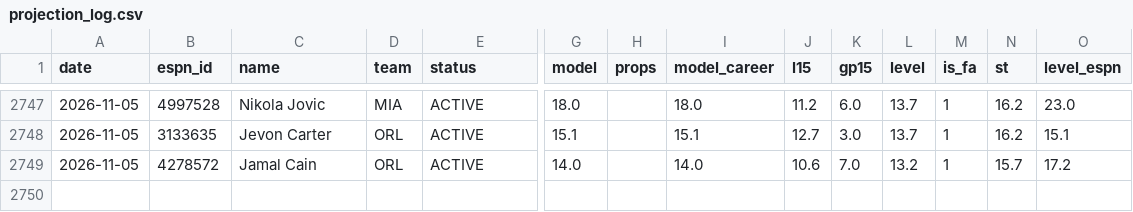
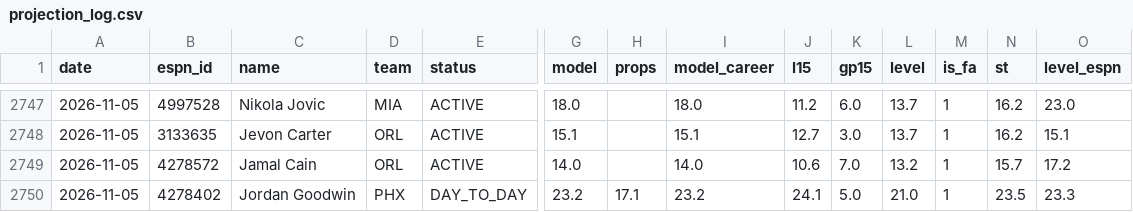
Before and after one commit to pitchafwa/delegation-hub, a CSV file: dashboard/projection_log.csv, drawn as a sheet; only a part is shown, gaps mark what is left out; rows hold the shown columns only; the diff names each change by its address in the sheet, - before the commit and + after, or states it on an @@ line.

```diff
--- a/dashboard/projection_log.csv
+++ b/dashboard/projection_log.csv
+row 2750: 2026-11-05 | 4278402 | Jordan Goodwin | PHX | DAY_TO_DAY | 23.2 | 17.1 | 23.2 | 24.1 | 5.0 | 21.0 | 1 | 23.5 | 23.3
```
Also changed, not shown: 14 other files.
